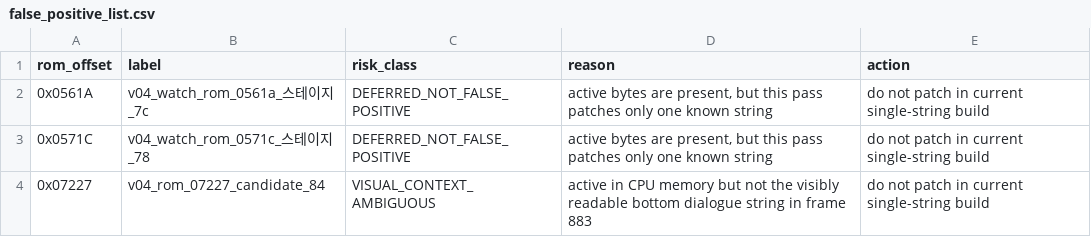
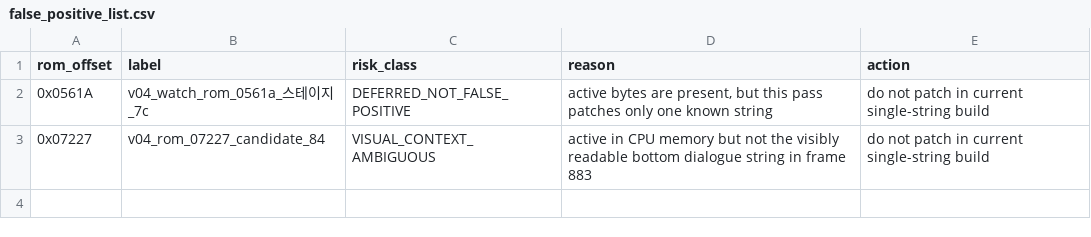
Before and after one commit to kakduki/kunio-period-drama-korean-patch, a CSV file: rom_analysis/candidate_pipeline/false_positive_list.csv, drawn as a sheet; the diff names each change by its address in the sheet, - before the commit and + after, or states it on an @@ line.

Commit message:
Add fourth soft-gated Hashi candidate

```diff
--- a/rom_analysis/candidate_pipeline/false_positive_list.csv
+++ b/rom_analysis/candidate_pipeline/false_positive_list.csv
-row 3: 0x0571C | v04_watch_rom_0571c_스테이지_78 | DEFERRED_NOT_FALSE_POSITIVE | active bytes are present, but this pass patches only one known string | do not patch in current single-string build
```
Also changed, not shown: rom_analysis/candidate_pipeline/string_candidates.csv, 7 other files.
